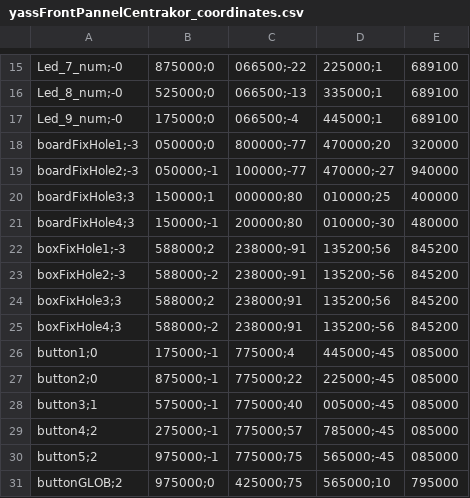
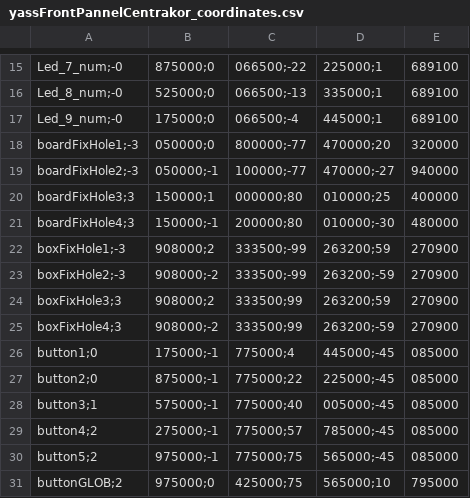
Before and after one commit to pfeuh/yass, a CSV file: doc/frontPannel/scriptSvg/img/yassFrontPannelCentrakor_coordinates.csv, drawn as a sheet; only a part is shown, gaps mark what is left out.

Commit message:
Correction of centrakord board holes coordinates

```diff
--- a/doc/frontPannel/scriptSvg/img/yassFrontPannelCentrakor_coordinates.csv
+++ b/doc/frontPannel/scriptSvg/img/yassFrontPannelCentrakor_coordinates.csv
@@ -21,6 +21,6 @@ boardFixHole3;3,150000;1,000000;80,010000;25,400000
 boardFixHole4;3,150000;-1,200000;80,010000;-30,480000
-boxFixHole1;-3,588000;2,238000;-91,135200;56,845200
-boxFixHole2;-3,588000;-2,238000;-91,135200;-56,845200
-boxFixHole3;3,588000;2,238000;91,135200;56,845200
-boxFixHole4;3,588000;-2,238000;91,135200;-56,845200
+boxFixHole1;-3,908000;2,333500;-99,263200;59,270900
+boxFixHole2;-3,908000;-2,333500;-99,263200;-59,270900
+boxFixHole3;3,908000;2,333500;99,263200;59,270900
+boxFixHole4;3,908000;-2,333500;99,263200;-59,270900
 button1;0,175000;-1,775000;4,445000;-45,085000
```
Also changed, not shown: 3 other files.
